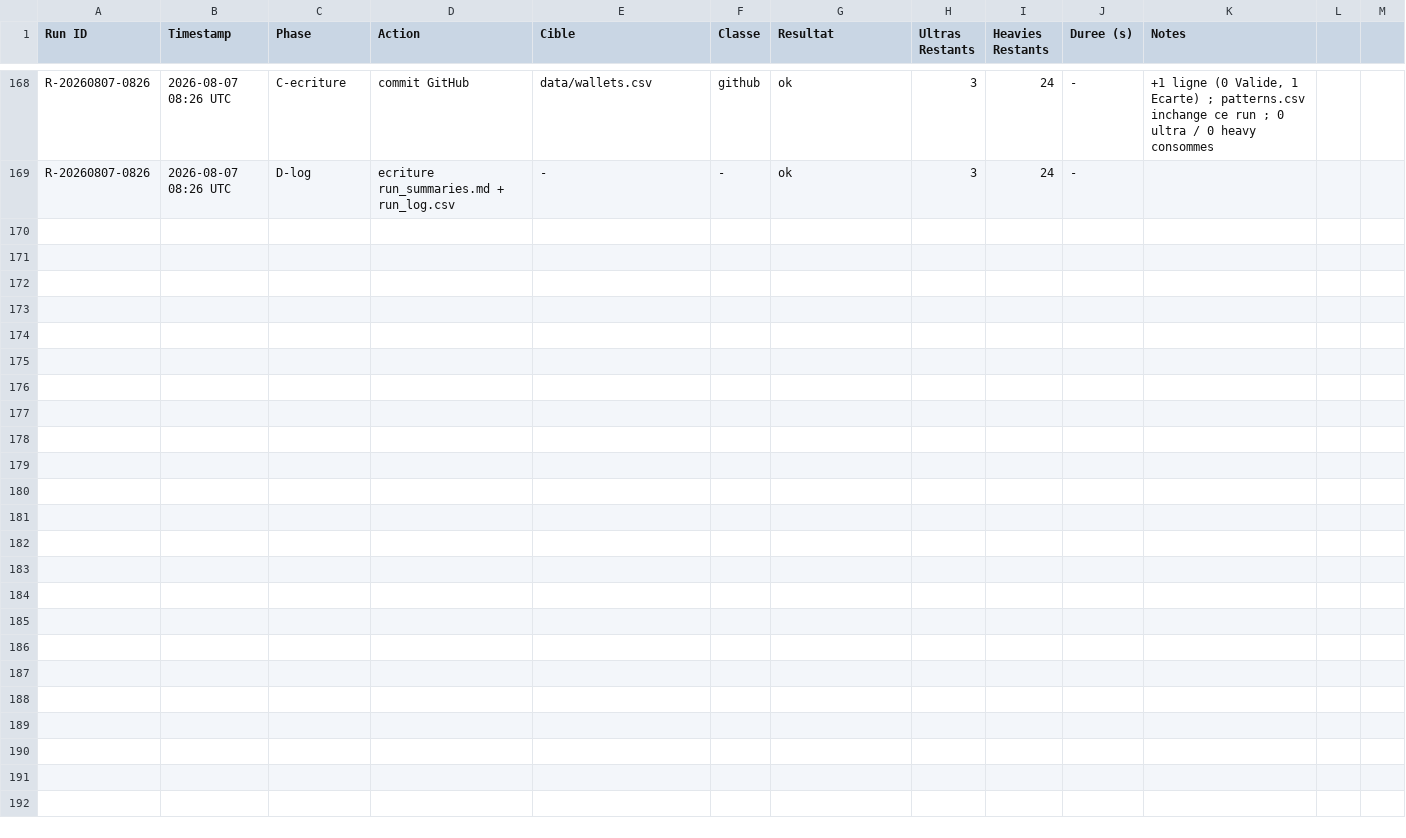
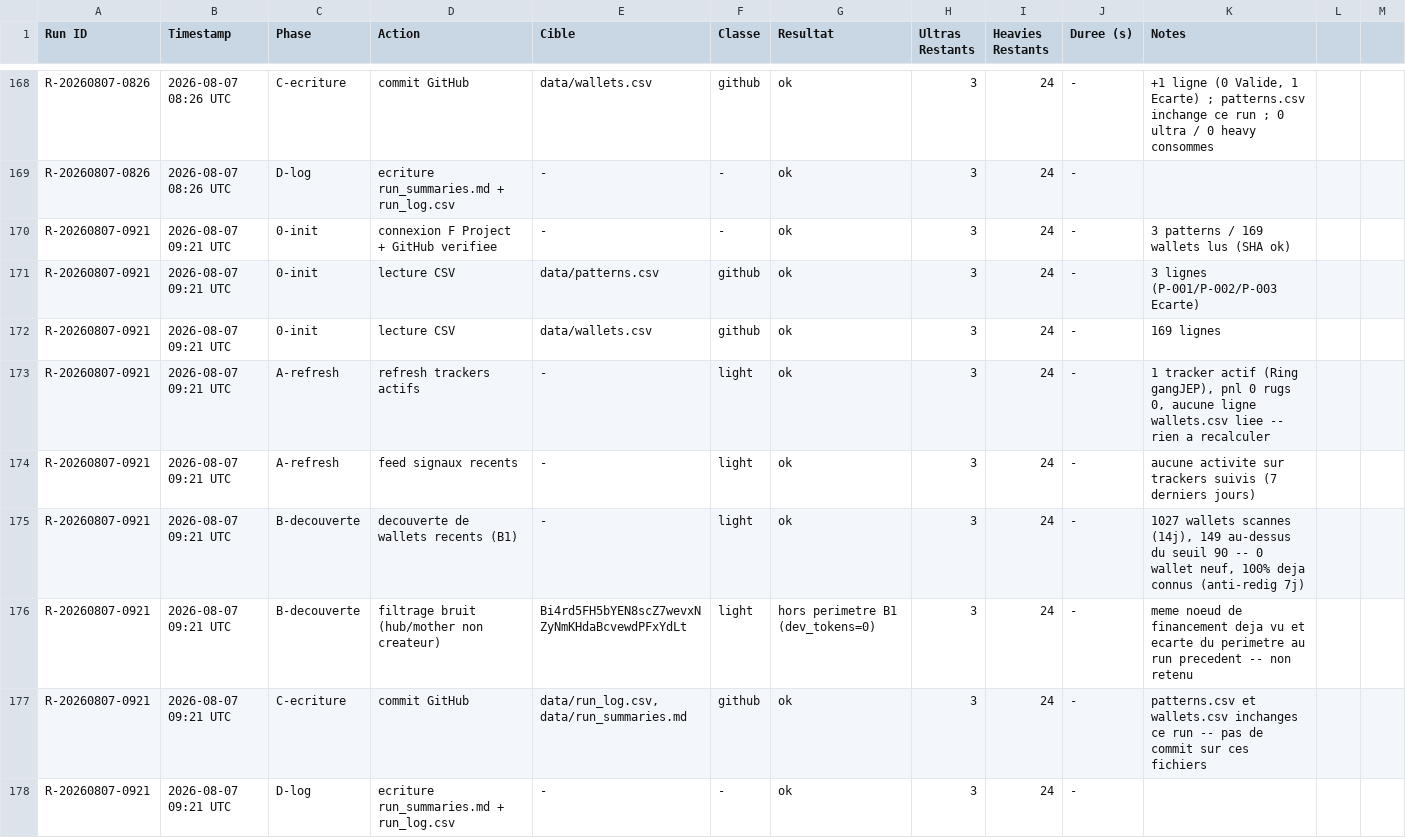
Before and after one commit to LEAYZ1222/RuggerAnalyzer, a CSV file: data/run_log.csv, drawn as a sheet; only a part is shown, gaps mark what is left out.

Commit message:
Rugger Scanner 2026-08-07 09:21 UTC: A=refresh sans changement B=1 evalue (0/0 - pas de nouveau candidat)

```diff
--- a/data/run_log.csv
+++ b/data/run_log.csv
@@ -169 +169,10 @@ R-20260807-0826,2026-08-07 08:26 UTC,C-ecriture,commit GitHub,data/wallets.csv,g
 R-20260807-0826,2026-08-07 08:26 UTC,D-log,ecriture run_summaries.md + run_log.csv,-,-,ok,3,24,-,
+R-20260807-0921,2026-08-07 09:21 UTC,0-init,connexion F Project + GitHub verifiee,-,-,ok,3,24,-,"3 patterns / 169 wallets lus (SHA ok)"
+R-20260807-0921,2026-08-07 09:21 UTC,0-init,lecture CSV,data/patterns.csv,github,ok,3,24,-,3 lignes (P-001/P-002/P-003 Ecarte)
+R-20260807-0921,2026-08-07 09:21 UTC,0-init,lecture CSV,data/wallets.csv,github,ok,3,24,-,169 lignes
+R-20260807-0921,2026-08-07 09:21 UTC,A-refresh,refresh trackers actifs,-,light,ok,3,24,-,"1 tracker actif (Ring gangJEP), pnl 0 rugs 0, aucune ligne wallets.csv liee -- rien a recalculer"
+R-20260807-0921,2026-08-07 09:21 UTC,A-refresh,feed signaux recents,-,light,ok,3,24,-,aucune activite sur trackers suivis (7 derniers jours)
+R-20260807-0921,2026-08-07 09:21 UTC,B-decouverte,decouverte de wallets recents (B1),-,light,ok,3,24,-,"1027 wallets scannes (14j), 149 au-dessus du seuil 90 -- 0 wallet neuf, 100% deja connus (anti-redig 7j)"
+R-20260807-0921,2026-08-07 09:21 UTC,B-decouverte,filtrage bruit (hub/mother non createur),Bi4rd5FH5bYEN8scZ7wevxNZyNmKHdaBcvewdPFxYdLt,light,hors perimetre B1 (dev_tokens=0),3,24,-,"meme noeud de financement deja vu et ecarte du perimetre au run precedent -- non retenu"
+R-20260807-0921,2026-08-07 09:21 UTC,C-ecriture,commit GitHub,"data/run_log.csv, data/run_summaries.md",github,ok,3,24,-,"patterns.csv et wallets.csv inchanges ce run -- pas de commit sur ces fichiers"
+R-20260807-0921,2026-08-07 09:21 UTC,D-log,ecriture run_summaries.md + run_log.csv,-,-,ok,3,24,-,
```
